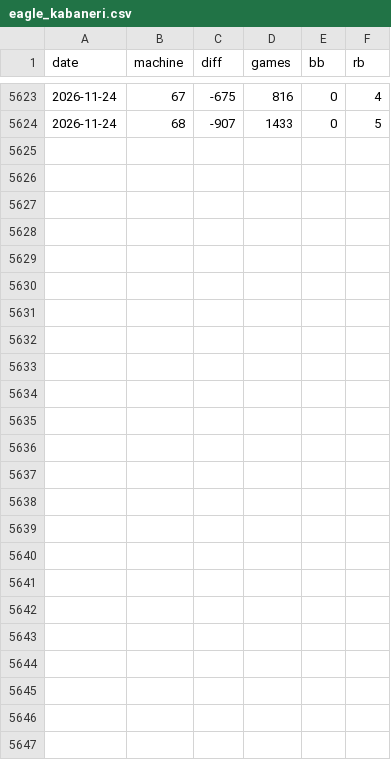
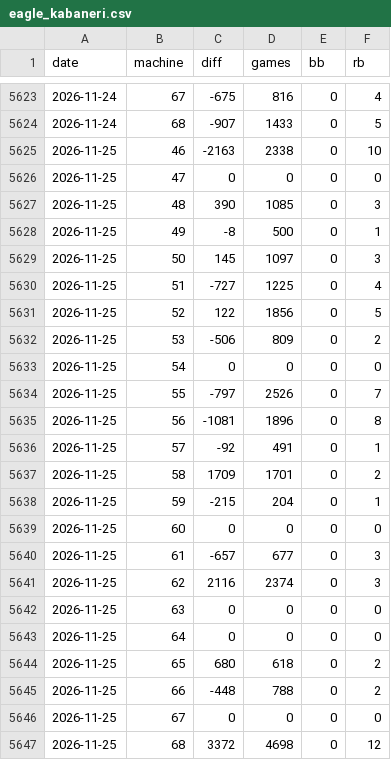
Before and after one commit to Sat0121/asabu-kabaneri, a CSV file: eagle/eagle_kabaneri.csv, drawn as a sheet; only a part is shown, gaps mark what is left out.

```diff
--- a/eagle/eagle_kabaneri.csv
+++ b/eagle/eagle_kabaneri.csv
@@ -5624 +5624,24 @@ date,machine,diff,games,bb,rb
 2026-11-24,68,-907,1433,0,5
+2026-11-25,46,-2163,2338,0,10
+2026-11-25,47,0,0,0,0
+2026-11-25,48,390,1085,0,3
+2026-11-25,49,-8,500,0,1
+2026-11-25,50,145,1097,0,3
+2026-11-25,51,-727,1225,0,4
+2026-11-25,52,122,1856,0,5
+2026-11-25,53,-506,809,0,2
+2026-11-25,54,0,0,0,0
+2026-11-25,55,-797,2526,0,7
+2026-11-25,56,-1081,1896,0,8
+2026-11-25,57,-92,491,0,1
+2026-11-25,58,1709,1701,0,2
+2026-11-25,59,-215,204,0,1
+2026-11-25,60,0,0,0,0
+2026-11-25,61,-657,677,0,3
+2026-11-25,62,2116,2374,0,3
+2026-11-25,63,0,0,0,0
+2026-11-25,64,0,0,0,0
+2026-11-25,65,680,618,0,2
+2026-11-25,66,-448,788,0,2
+2026-11-25,67,0,0,0,0
+2026-11-25,68,3372,4698,0,12
```
Also changed, not shown: 1 other file.
